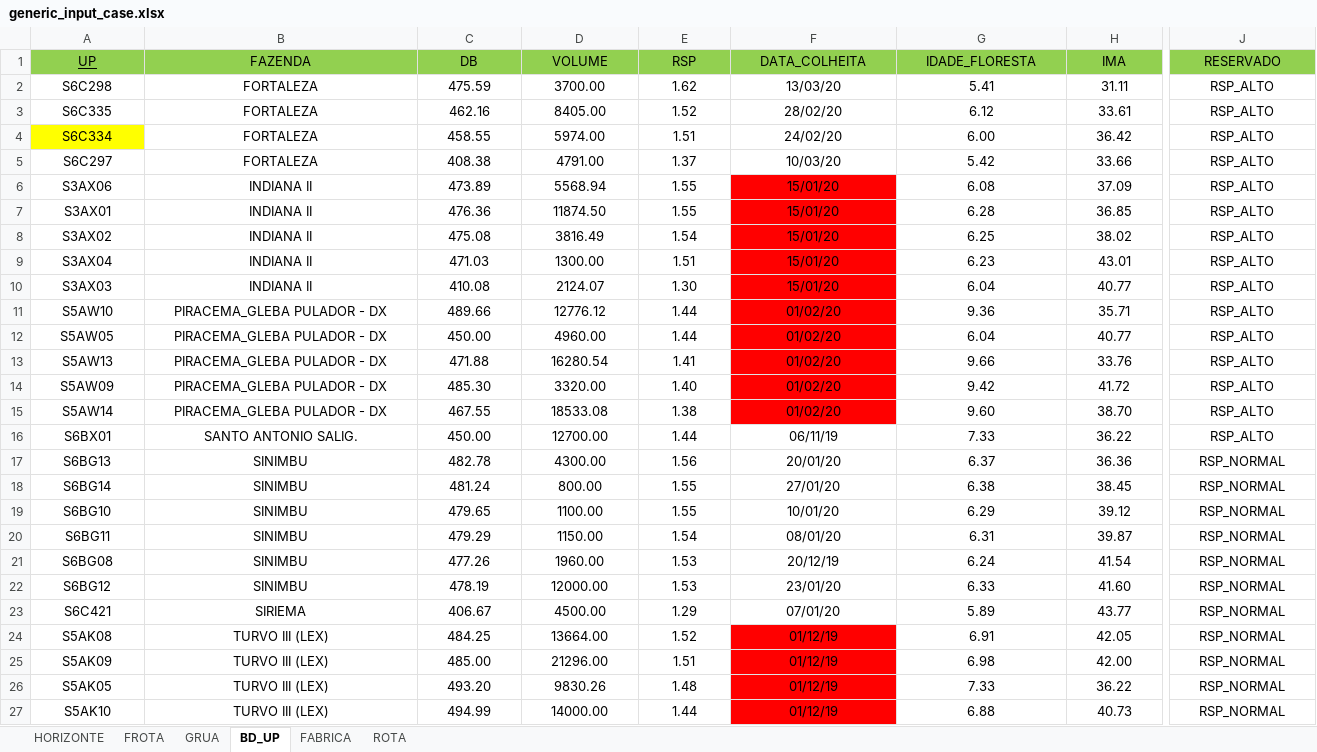
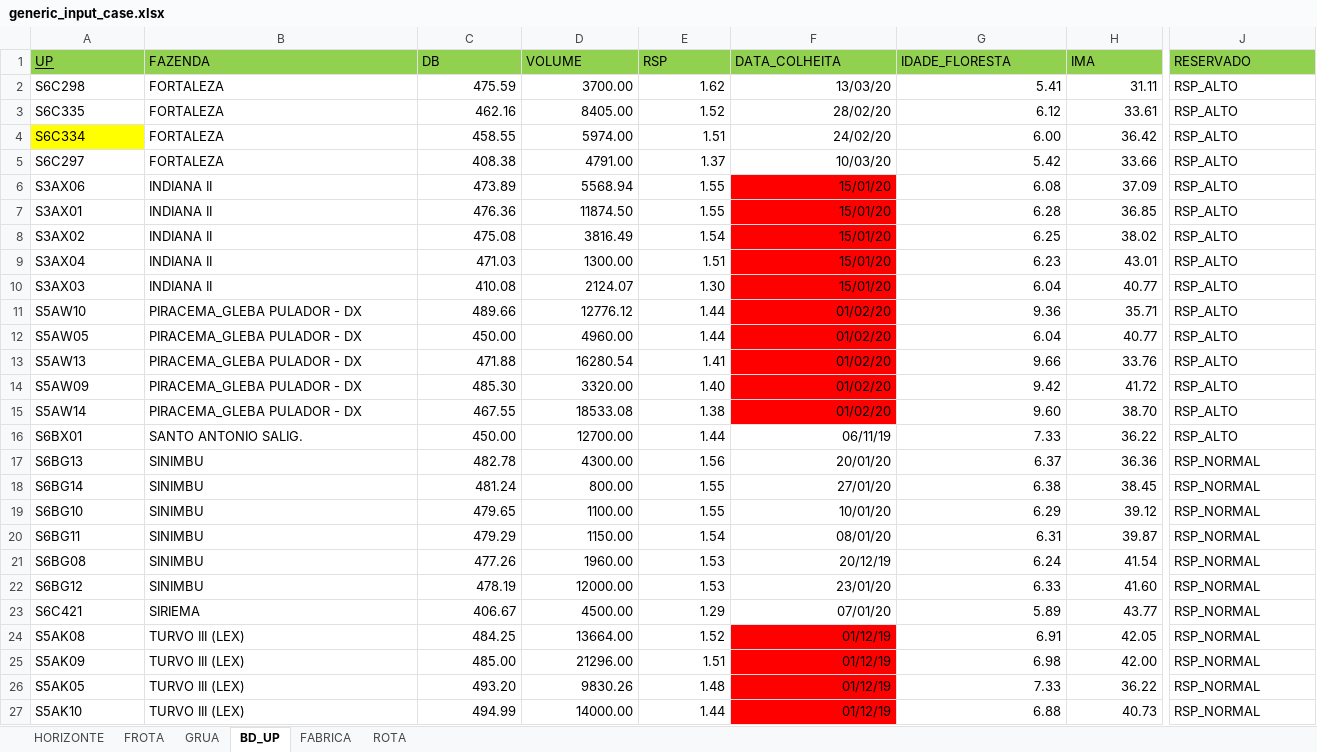
Before and after one commit to SabrinaLameiras/TransformacaoDigital, an Excel workbook: Dados/generic_input_case.xlsx, sheet BD_UP, drawn as a sheet; only a part is shown, gaps mark what is left out; values as stored, in another font and other column widths than the file's, no borders; the diff covers the shown part only; the diff names each change by its address in the sheet, - before the commit and + after, or states it on an @@ line.

```diff
--- a/Dados/generic_input_case.xlsx (sheet BD_UP)
+++ b/Dados/generic_input_case.xlsx (sheet BD_UP)
-A1:J1 alignment: center
+A1:J1 alignment: left
-A2:B27 alignment: center
+A2:B27 alignment: left
-C2:H27 alignment: center
+C2:H27 alignment: right
-J2:J27 alignment: center
+J2:J27 alignment: left
```
Also changed, not shown: 1 edited cell and cell formats elsewhere in this sheet, sheet FABRICA, sheet HORIZONTE, sheet FROTA, sheet GRUA, formulas that keep their value.
